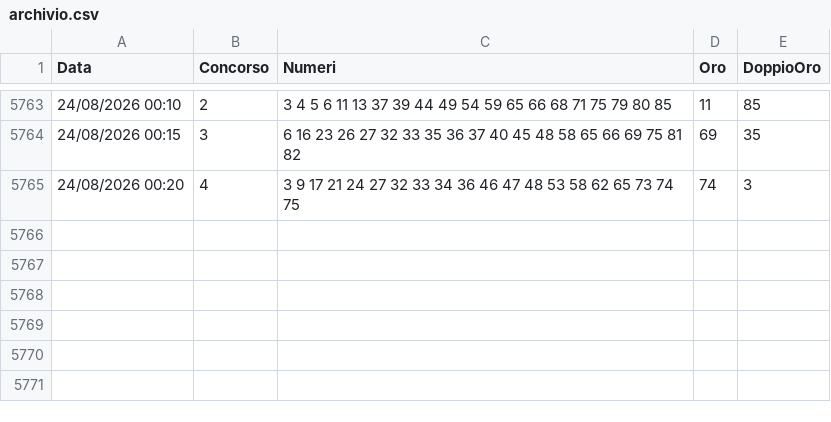
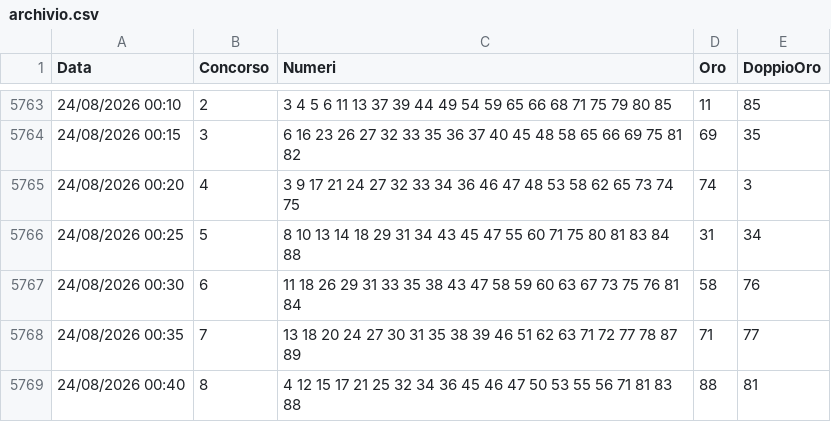
Before and after one commit to carinimaurizio2-code/10elotto-api, a CSV file: data/archivio.csv, drawn as a sheet; only a part is shown, gaps mark what is left out.

Commit message:
Aggiornamento estrazioni 2026-08-23-22-43

```diff
--- a/data/archivio.csv
+++ b/data/archivio.csv
@@ -5765 +5765,5 @@ Data;Concorso;Numeri;Oro;DoppioOro
 24/08/2026 00:20;4;3 9 17 21 24 27 32 33 34 36 46 47 48 53 58 62 65 73 74 75;74;3
+24/08/2026 00:25;5;8 10 13 14 18 29 31 34 43 45 47 55 60 71 75 80 81 83 84 88;31;34
+24/08/2026 00:30;6;11 18 26 29 31 33 35 38 43 47 58 59 60 63 67 73 75 76 81 84;58;76
+24/08/2026 00:35;7;13 18 20 24 27 30 31 35 38 39 46 51 62 63 71 72 77 78 87 89;71;77
+24/08/2026 00:40;8;4 12 15 17 21 25 32 34 36 45 46 47 50 53 55 56 71 81 83 88;88;81
```
